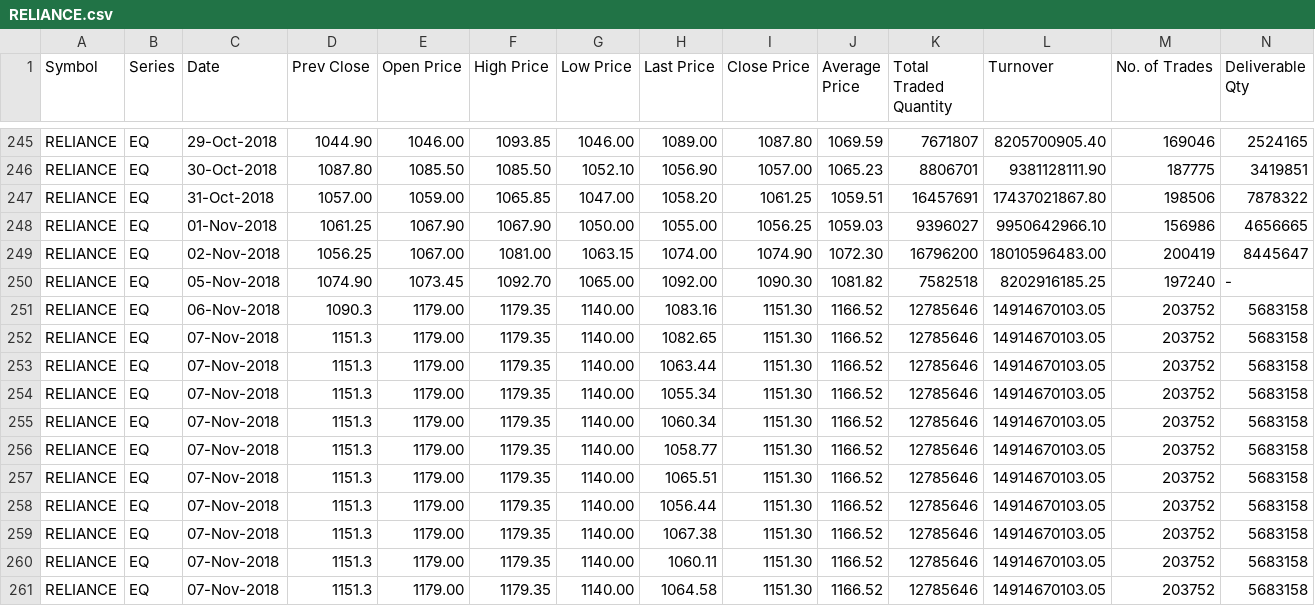
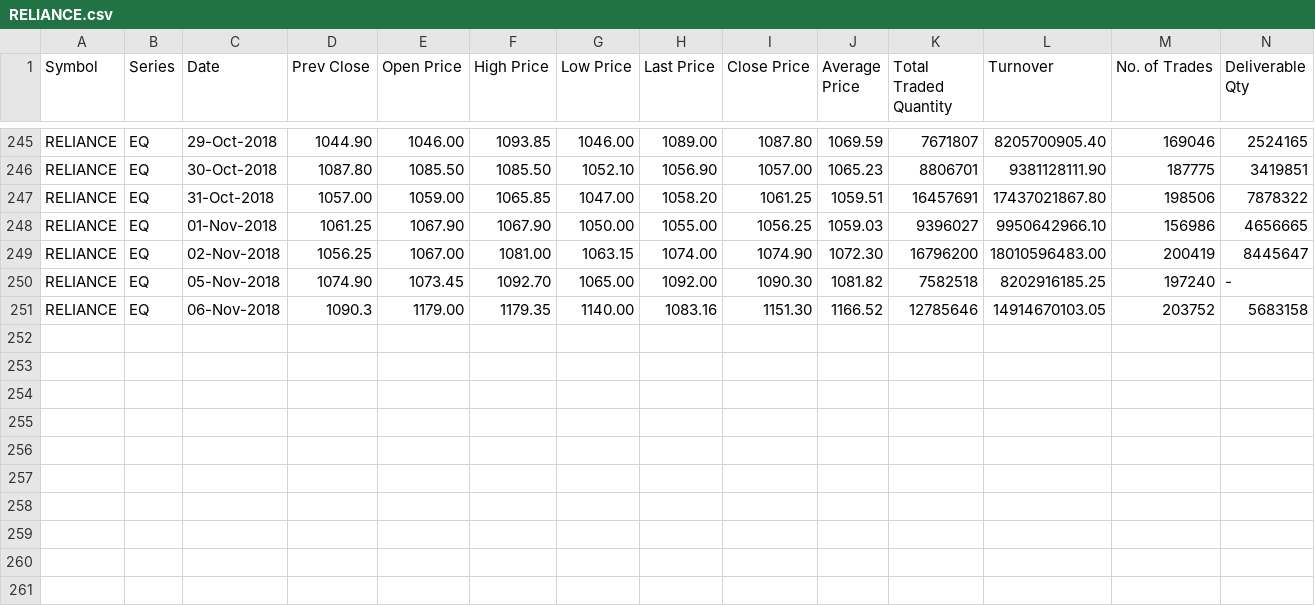
Before and after one commit to CooperPair/Spot_checking_algorithm, a CSV file: dataset/RELIANCE.csv, drawn as a sheet; only a part is shown, gaps mark what is left out; rows hold the shown columns only; the diff names each change by its address in the sheet, - before the commit and + after, or states it on an @@ line.

```diff
--- a/dataset/RELIANCE.csv
+++ b/dataset/RELIANCE.csv
-row 252: RELIANCE | EQ | 07-Nov-2018 | 1151.3 | 1179.00 | 1179.35 | 1140.00 | 1082.65 | 1151.30 | 1166.52 | 12785646 | 14914670103.05 | 203752 | 5683158
-row 253: RELIANCE | EQ | 07-Nov-2018 | 1151.3 | 1179.00 | 1179.35 | 1140.00 | 1063.44 | 1151.30 | 1166.52 | 12785646 | 14914670103.05 | 203752 | 5683158
-row 254: RELIANCE | EQ | 07-Nov-2018 | 1151.3 | 1179.00 | 1179.35 | 1140.00 | 1055.34 | 1151.30 | 1166.52 | 12785646 | 14914670103.05 | 203752 | 5683158
-row 255: RELIANCE | EQ | 07-Nov-2018 | 1151.3 | 1179.00 | 1179.35 | 1140.00 | 1060.34 | 1151.30 | 1166.52 | 12785646 | 14914670103.05 | 203752 | 5683158
-row 256: RELIANCE | EQ | 07-Nov-2018 | 1151.3 | 1179.00 | 1179.35 | 1140.00 | 1058.77 | 1151.30 | 1166.52 | 12785646 | 14914670103.05 | 203752 | 5683158
-row 257: RELIANCE | EQ | 07-Nov-2018 | 1151.3 | 1179.00 | 1179.35 | 1140.00 | 1065.51 | 1151.30 | 1166.52 | 12785646 | 14914670103.05 | 203752 | 5683158
-row 258: RELIANCE | EQ | 07-Nov-2018 | 1151.3 | 1179.00 | 1179.35 | 1140.00 | 1056.44 | 1151.30 | 1166.52 | 12785646 | 14914670103.05 | 203752 | 5683158
-row 259: RELIANCE | EQ | 07-Nov-2018 | 1151.3 | 1179.00 | 1179.35 | 1140.00 | 1067.38 | 1151.30 | 1166.52 | 12785646 | 14914670103.05 | 203752 | 5683158
-row 260: RELIANCE | EQ | 07-Nov-2018 | 1151.3 | 1179.00 | 1179.35 | 1140.00 | 1060.11 | 1151.30 | 1166.52 | 12785646 | 14914670103.05 | 203752 | 5683158
-row 261: RELIANCE | EQ | 07-Nov-2018 | 1151.3 | 1179.00 | 1179.35 | 1140.00 | 1064.58 | 1151.30 | 1166.52 | 12785646 | 14914670103.05 | 203752 | 5683158
```
Also changed, not shown: 1 other file.
